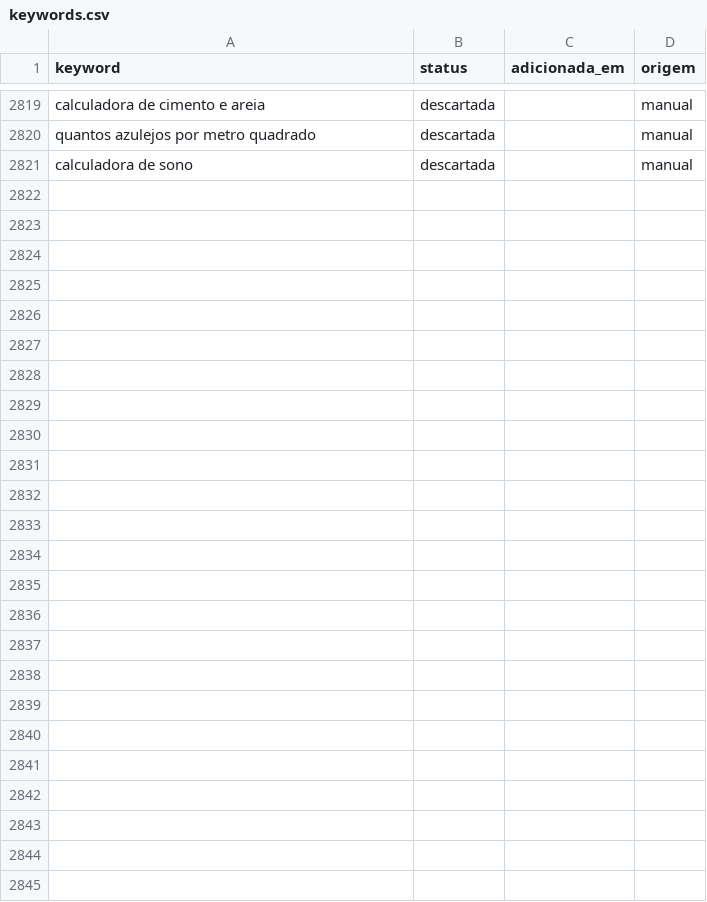
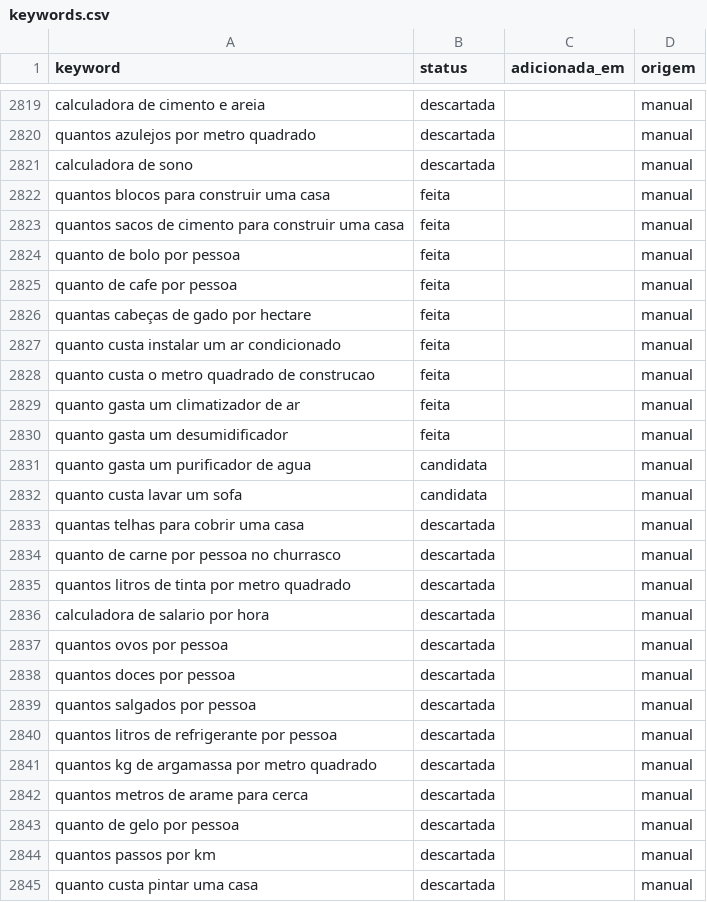
Before and after one commit to Hashino/ferramentas, a CSV file: backlog/keywords.csv, drawn as a sheet; only a part is shown, gaps mark what is left out; the diff covers the shown part only.

Commit message:
tool: macarrao-por-pessoa, bolo-por-pessoa, cafe-por-pessoa, blocos-casa, cimento-casa, gado-por-hectare, instalacao-ar-condicionado, metro-quadrado-construcao, gasto-climatizador, gasto-desumidificador
backlog: 12 feita acumuladas nesta leva incl retidas purificador/sofa; 14 descartada

```diff
--- a/backlog/keywords.csv
+++ b/backlog/keywords.csv
@@ -2821 +2821,25 @@ quantos azulejos por metro quadrado,descartada,,manual
 calculadora de sono,descartada,,manual
+quantos blocos para construir uma casa,feita,,manual
+quantos sacos de cimento para construir uma casa,feita,,manual
+quanto de bolo por pessoa,feita,,manual
+quanto de cafe por pessoa,feita,,manual
+quantas cabeças de gado por hectare,feita,,manual
+quanto custa instalar um ar condicionado,feita,,manual
+quanto custa o metro quadrado de construcao,feita,,manual
+quanto gasta um climatizador de ar,feita,,manual
+quanto gasta um desumidificador,feita,,manual
+quanto gasta um purificador de agua,candidata,,manual
+quanto custa lavar um sofa,candidata,,manual
+quantas telhas para cobrir uma casa,descartada,,manual
+quanto de carne por pessoa no churrasco,descartada,,manual
+quantos litros de tinta por metro quadrado,descartada,,manual
+calculadora de salario por hora,descartada,,manual
+quantos ovos por pessoa,descartada,,manual
+quantos doces por pessoa,descartada,,manual
+quantos salgados por pessoa,descartada,,manual
+quantos litros de refrigerante por pessoa,descartada,,manual
+quantos kg de argamassa por metro quadrado,descartada,,manual
+quantos metros de arame para cerca,descartada,,manual
+quanto de gelo por pessoa,descartada,,manual
+quantos passos por km,descartada,,manual
+quanto custa pintar uma casa,descartada,,manual
```
Also changed, not shown: 1 edited cell elsewhere in this file, 14 other files.
